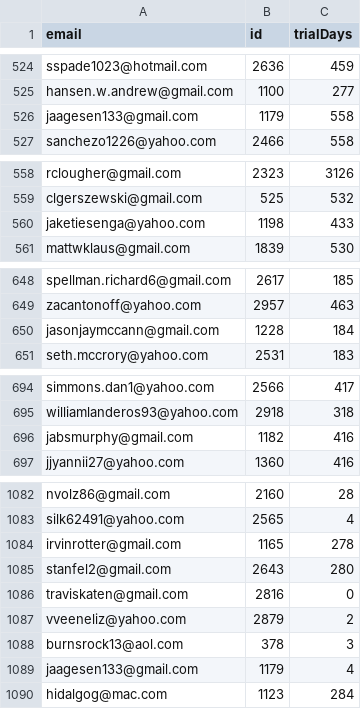
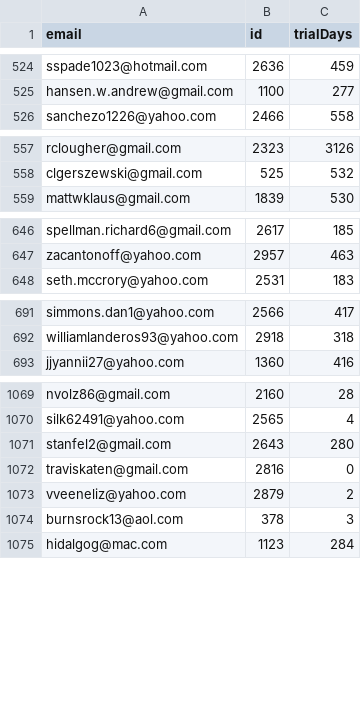
Before and after one commit to BrightMountainMedia/fdcareersV3, a CSV file: public/subscriptions.csv, drawn as a sheet; only a part is shown, gaps mark what is left out; the diff covers the shown part only.

Commit message:
removed some more subscribers

```diff
--- a/public/subscriptions.csv
+++ b/public/subscriptions.csv
@@ -525,3 +525,2 @@
 "hansen.w.andrew@gmail.com",1100,277
-"jaagesen133@gmail.com",1179,558
 "sanchezo1226@yahoo.com",2466,558
@@ -559,3 +558,2 @@
 "clgerszewski@gmail.com",525,532
-"jaketiesenga@yahoo.com",1198,433
 "mattwklaus@gmail.com",1839,530
@@ -649,3 +647,2 @@
 "zacantonoff@yahoo.com",2957,463
-"jasonjaymccann@gmail.com",1228,184
 "seth.mccrory@yahoo.com",2531,183
@@ -695,3 +692,2 @@
 "williamlanderos93@yahoo.com",2918,318
-"jabsmurphy@gmail.com",1182,416
 "jjyannii27@yahoo.com",1360,416
@@ -1083,3 +1070,2 @@
 "silk62491@yahoo.com",2565,4
-"irvinrotter@gmail.com",1165,278
 "stanfel2@gmail.com",2643,280
@@ -1088,3 +1074,2 @@
 "burnsrock13@aol.com",378,3
-"jaagesen133@gmail.com",1179,4
 "hidalgog@mac.com",1123,284
```
Also changed, not shown: 9 removed rows elsewhere in this file.
